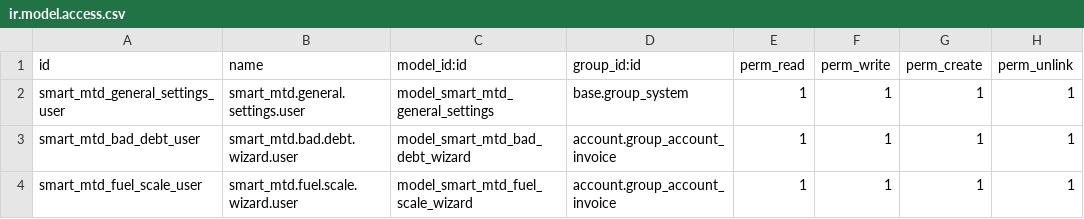
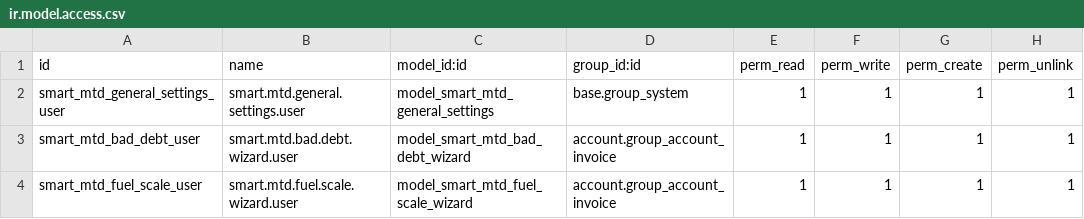
Before and after one commit to MaxFav/EB-CLOUD, a CSV file: eb_mtd/security/ir.model.access.csv, drawn as a sheet.

```diff
--- a/eb_mtd/security/ir.model.access.csv
+++ b/eb_mtd/security/ir.model.access.csv
@@ -1,4 +1,4 @@
 id,name,model_id:id,group_id:id,perm_read,perm_write,perm_create,perm_unlink
-smart_mtd_general_settings_user,smart_mtd.general.settings.user,model_smart_mtd_general_settings,base.group_system,1,1,1,1
-smart_mtd_bad_debt_user,smart_mtd.bad.debt.wizard.user,model_smart_mtd_bad_debt_wizard,account.group_account_invoice,1,1,1,1
-smart_mtd_fuel_scale_user,smart_mtd.fuel.scale.wizard.user,model_smart_mtd_fuel_scale_wizard,account.group_account_invoice,1,1,1,1
+smart_mtd_general_settings_user,smart.mtd.general.settings.user,model_smart_mtd_general_settings,base.group_system,1,1,1,1
+smart_mtd_bad_debt_user,smart.mtd.bad.debt.wizard.user,model_smart_mtd_bad_debt_wizard,account.group_account_invoice,1,1,1,1
+smart_mtd_fuel_scale_user,smart.mtd.fuel.scale.wizard.user,model_smart_mtd_fuel_scale_wizard,account.group_account_invoice,1,1,1,1
```
Also changed, not shown: 2 other files.
